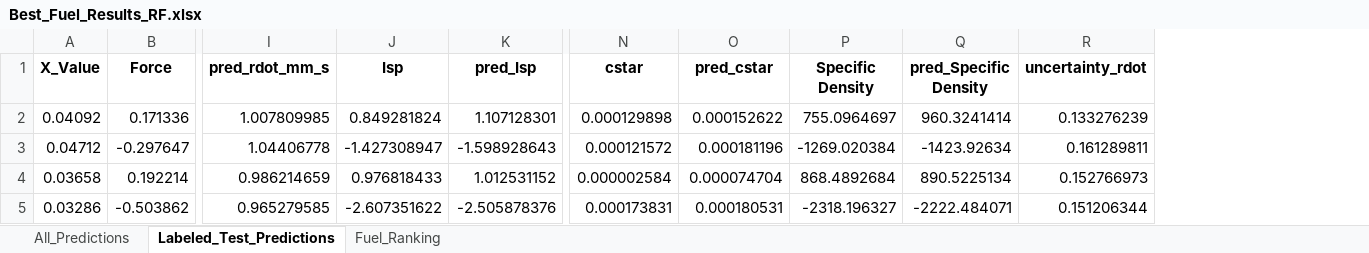
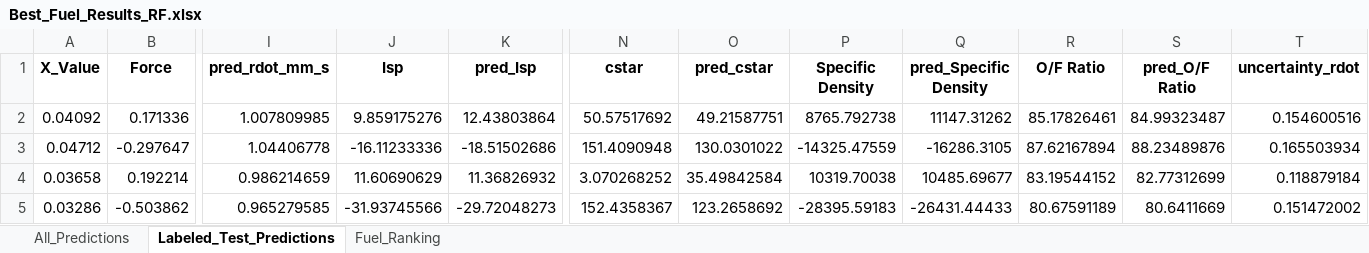
Before and after one commit to Kani2718/Hybrid_Rocket_Comparison, an Excel workbook: results/Random Forest/Best_Fuel_Results_RF.xlsx, sheet Labeled_Test_Predictions, drawn as a sheet; only a part is shown, gaps mark what is left out; values as stored, in another font and other column widths than the file's, no borders; addresses are those after the commit; the diff covers the shown part only; the diff names each change by its address in the sheet, - before the commit and + after, or states it on an @@ line.

```diff
--- a/results/Random Forest/Best_Fuel_Results_RF.xlsx (sheet Labeled_Test_Predictions)
+++ b/results/Random Forest/Best_Fuel_Results_RF.xlsx (sheet Labeled_Test_Predictions)
+column R (O/F Ratio), rows 2-5: 85.17826461 | 87.62167894 | 83.19544152 | 80.67591189
+column S (pred_O/F Ratio), rows 2-5: 84.99323487 | 88.23489876 | 82.77312699 | 80.6411669
-J2 (Isp): 0.849281824
+J2 (Isp): 9.859175276
-K2 (pred_Isp): 1.107128301
+K2 (pred_Isp): 12.43803864
-N2 (cstar): 0.000129898
+N2 (cstar): 50.57517692
-O2 (pred_cstar): 0.000152622
+O2 (pred_cstar): 49.21587751
-P2 (Specific Density): 755.0964697
+P2 (Specific Density): 8765.792738
-Q2 (pred_Specific Density): 960.3241414
+Q2 (pred_Specific Density): 11147.31262
-T2 (uncertainty_rdot): 0.133276239
+T2 (uncertainty_rdot): 0.154600516
-J3 (Isp): -1.427308947
+J3 (Isp): -16.11233336
-K3 (pred_Isp): -1.598928643
+K3 (pred_Isp): -18.51502686
-N3 (cstar): 0.000121572
+N3 (cstar): 151.4090948
-O3 (pred_cstar): 0.000181196
+O3 (pred_cstar): 130.0301022
-P3 (Specific Density): -1269.020384
+P3 (Specific Density): -14325.47559
-Q3 (pred_Specific Density): -1423.92634
+Q3 (pred_Specific Density): -16286.3105
-T3 (uncertainty_rdot): 0.161289811
+T3 (uncertainty_rdot): 0.165503934
-J4 (Isp): 0.976818433
+J4 (Isp): 11.60690629
-K4 (pred_Isp): 1.012531152
+K4 (pred_Isp): 11.36826932
-N4 (cstar): 0.000002584
+N4 (cstar): 3.070268252
-O4 (pred_cstar): 0.000074704
+O4 (pred_cstar): 35.49842584
-P4 (Specific Density): 868.4892684
+P4 (Specific Density): 10319.70038
-Q4 (pred_Specific Density): 890.5225134
+Q4 (pred_Specific Density): 10485.69677
-T4 (uncertainty_rdot): 0.152766973
+T4 (uncertainty_rdot): 0.118879184
-J5 (Isp): -2.607351622
+J5 (Isp): -31.93745566
-K5 (pred_Isp): -2.505878376
+K5 (pred_Isp): -29.72048273
-N5 (cstar): 0.000173831
+N5 (cstar): 152.4358367
-O5 (pred_cstar): 0.000180531
+O5 (pred_cstar): 123.2658692
-P5 (Specific Density): -2318.196327
+P5 (Specific Density): -28395.59183
-Q5 (pred_Specific Density): -2222.484071
+Q5 (pred_Specific Density): -26431.44433
-T5 (uncertainty_rdot): 0.151206344
+T5 (uncertainty_rdot): 0.151472002
```
Also changed, not shown: 504 edited cells elsewhere in this sheet, sheet All_Predictions, sheet Fuel_Ranking, results/LightGBM/Best_Fuel_Results_LGBM.xlsx, results/XGBoost/Best_Fuel_Results.xlsx, 8 other files.
